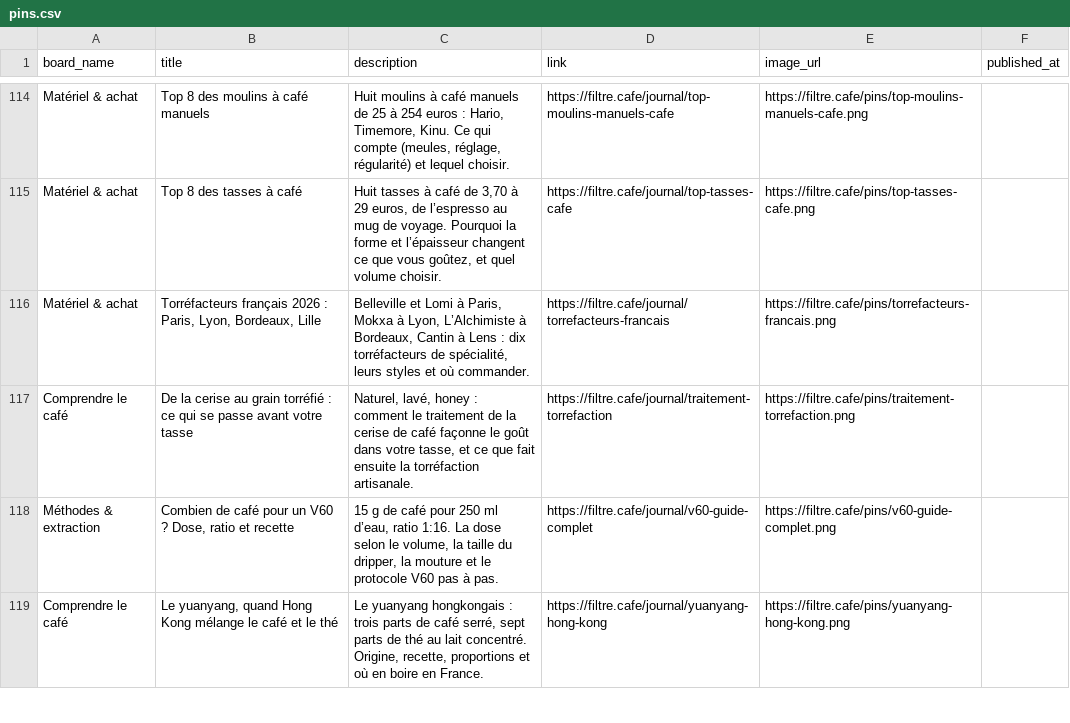
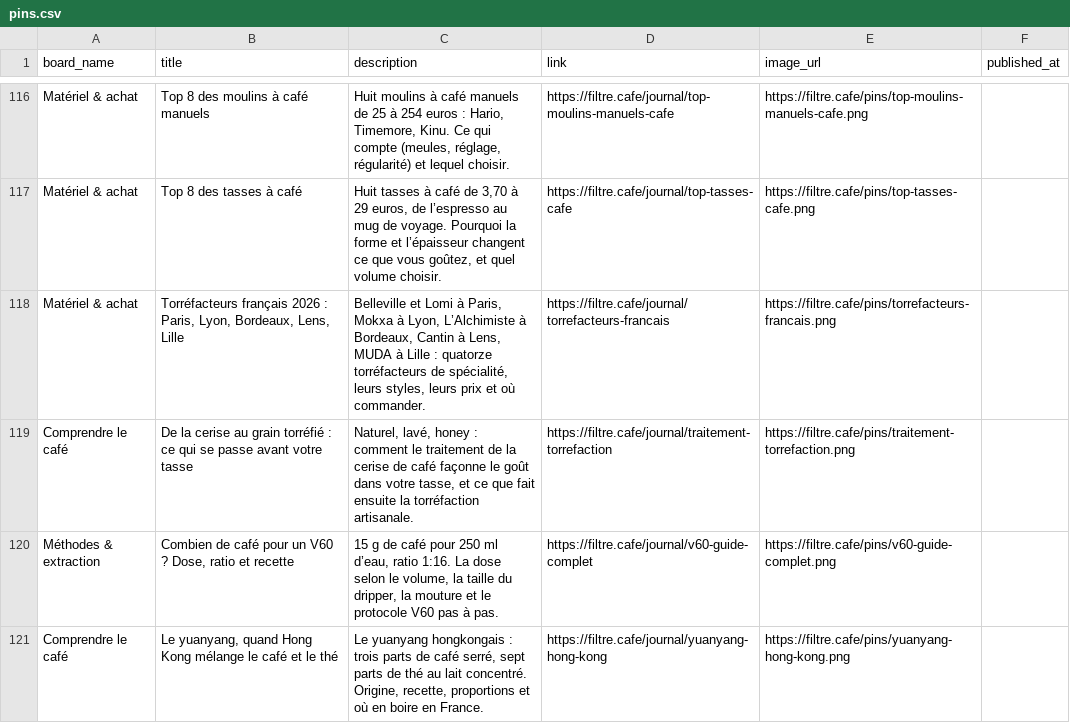
Before and after one commit to Red16-beep/filtre-cafe, a CSV file: tools/pinterest/pins.csv, drawn as a sheet; only a part is shown, gaps mark what is left out; the diff covers the shown part only.

```diff
--- a/tools/pinterest/pins.csv
+++ b/tools/pinterest/pins.csv
@@ -115,3 +117,3 @@ Matériel & achat,Top 8 des moulins à café manuels,"Huit moulins à café manu
 Matériel & achat,Top 8 des tasses à café,"Huit tasses à café de 3,70 à 29 euros, de l’espresso au mug de voyage. Pourquoi la forme et l’épaisseur changent ce que vous goûtez, et quel volume choisir.",https://filtre.cafe/journal/top-tasses-cafe,https://filtre.cafe/pins/top-tasses-cafe.png,
-Matériel & achat,"Torréfacteurs français 2026 : Paris, Lyon, Bordeaux, Lille","Belleville et Lomi à Paris, Mokxa à Lyon, L’Alchimiste à Bordeaux, Cantin à Lens : dix torréfacteurs de spécialité, leurs styles et où commander.",https://filtre.cafe/journal/torrefacteurs-francais,https://filtre.cafe/pins/torrefacteurs-francais.png,
+Matériel & achat,"Torréfacteurs français 2026 : Paris, Lyon, Bordeaux, Lens, Lille","Belleville et Lomi à Paris, Mokxa à Lyon, L’Alchimiste à Bordeaux, Cantin à Lens, MUDA à Lille : quatorze torréfacteurs de spécialité, leurs styles, leurs prix et où commander.",https://filtre.cafe/journal/torrefacteurs-francais,https://filtre.cafe/pins/torrefacteurs-francais.png,
 Comprendre le café,De la cerise au grain torréfié : ce qui se passe avant votre tasse,"Naturel, lavé, honey : comment le traitement de la cerise de café façonne le goût dans votre tasse, et ce que fait ensuite la torréfaction artisanale.",https://filtre.cafe/journal/traitement-torrefaction,https://filtre.cafe/pins/traitement-torrefaction.png,
```
Also changed, not shown: 3 added rows and 20 edited cells elsewhere in this file, 9 other files.
